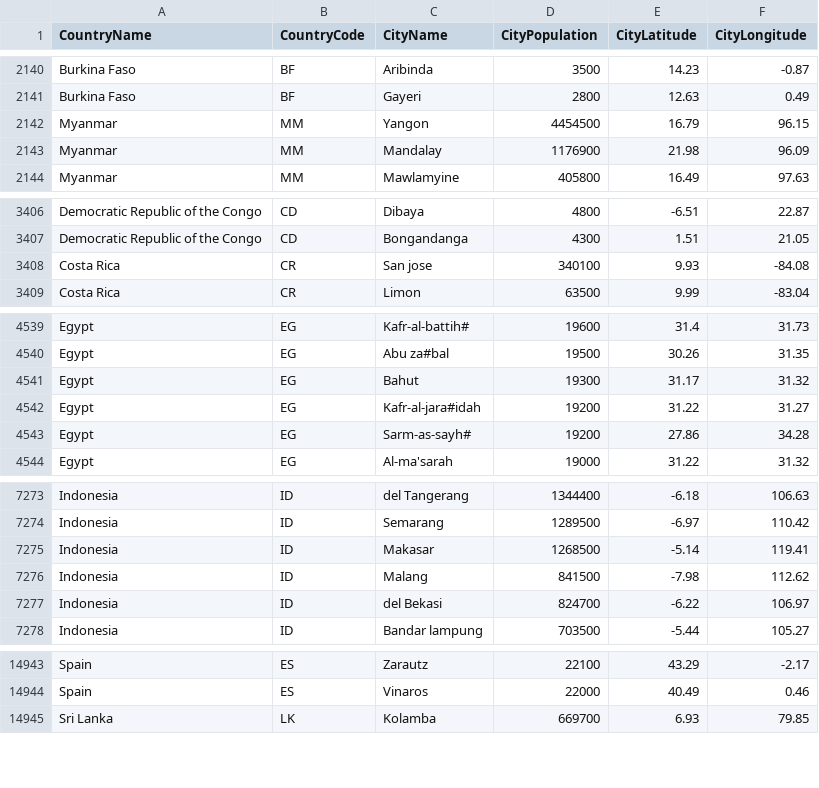
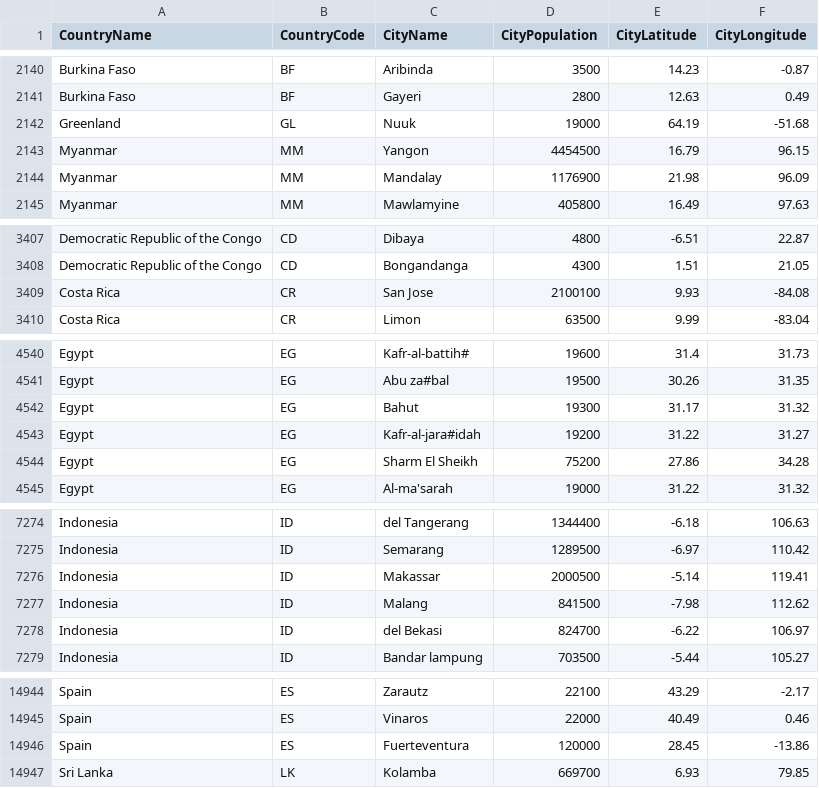
Before and after one commit to alex853/airways, a CSV file: src/main/resources/city-population.csv, drawn as a sheet; only a part is shown, gaps mark what is left out; the diff covers the shown part only.

```diff
--- a/src/main/resources/city-population.csv
+++ b/src/main/resources/city-population.csv
@@ -2141,2 +2141,3 @@ Burkina Faso,BF,Aribinda,3500,14.23,-0.87
 Burkina Faso,BF,Gayeri,2800,12.63,0.49
+Greenland,GL,Nuuk,19000,64.19,-51.68
 Myanmar,MM,Yangon,4454500,16.79,96.15
@@ -3407,3 +3408,3 @@ Democratic Republic of the Congo,CD,Dibaya,4800,-6.51,22.87
 Democratic Republic of the Congo,CD,Bongandanga,4300,1.51,21.05
-Costa Rica,CR,San jose,340100,9.93,-84.08
+Costa Rica,CR,San Jose,2100100,9.93,-84.08
 Costa Rica,CR,Limon,63500,9.99,-83.04
@@ -4542,3 +4543,3 @@ Egypt,EG,Bahut,19300,31.17,31.32
 Egypt,EG,Kafr-al-jara#idah,19200,31.22,31.27
-Egypt,EG,Sarm-as-sayh#,19200,27.86,34.28
+Egypt,EG,Sharm El Sheikh,75200,27.86,34.28
 Egypt,EG,Al-ma'sarah,19000,31.22,31.32
@@ -7274,3 +7275,3 @@ Indonesia,ID,del Tangerang,1344400,-6.18,106.63
 Indonesia,ID,Semarang,1289500,-6.97,110.42
-Indonesia,ID,Makasar,1268500,-5.14,119.41
+Indonesia,ID,Makassar,2000500,-5.14,119.41
 Indonesia,ID,Malang,841500,-7.98,112.62
@@ -14944,2 +14945,3 @@ Spain,ES,Zarautz,22100,43.29,-2.17
 Spain,ES,Vinaros,22000,40.49,0.46
+Spain,ES,Fuerteventura,120000,28.45,-13.86
 Sri Lanka,LK,Kolamba,669700,6.93,79.85
```
Also changed, not shown: 6 edited cells elsewhere in this file, 5 other files.
